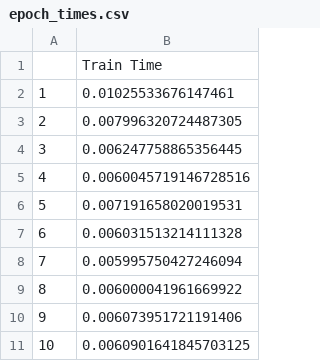
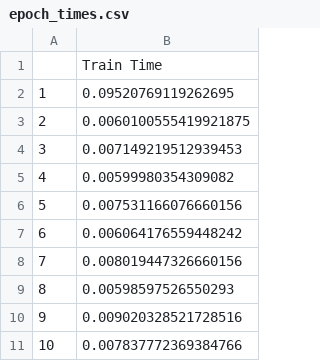
Before and after one commit to DSGT-DLP/Deep-Learning-Playground, a CSV file: backend/epoch_times.csv, drawn as a sheet.

Commit message:
backend cleanup

```diff
--- a/backend/epoch_times.csv
+++ b/backend/epoch_times.csv
@@ -1,11 +1,11 @@
 ,Train Time
-1,0.01025533676147461
-2,0.007996320724487305
-3,0.006247758865356445
-4,0.0060045719146728516
-5,0.007191658020019531
-6,0.006031513214111328
-7,0.005995750427246094
-8,0.006000041961669922
-9,0.006073951721191406
-10,0.0060901641845703125
+1,0.09520769119262695
+2,0.0060100555419921875
+3,0.007149219512939453
+4,0.00599980354309082
+5,0.007531166076660156
+6,0.006064176559448242
+7,0.008019447326660156
+8,0.00598597526550293
+9,0.009020328521728516
+10,0.007837772369384766
```
Also changed, not shown: 4 other files.
